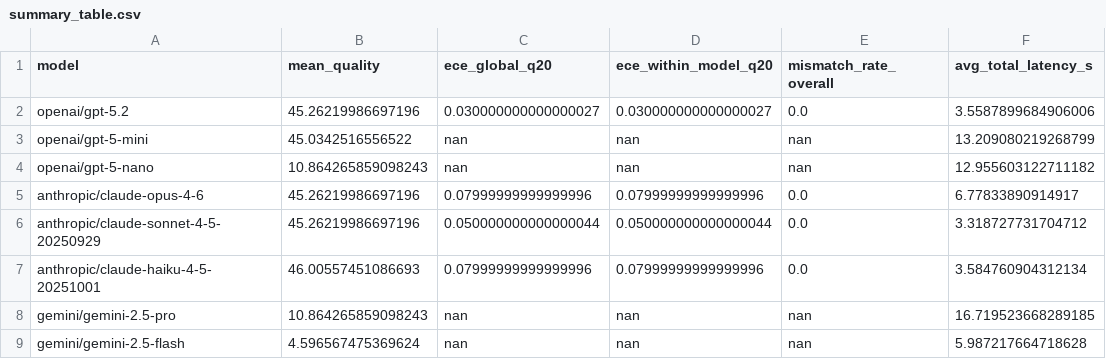
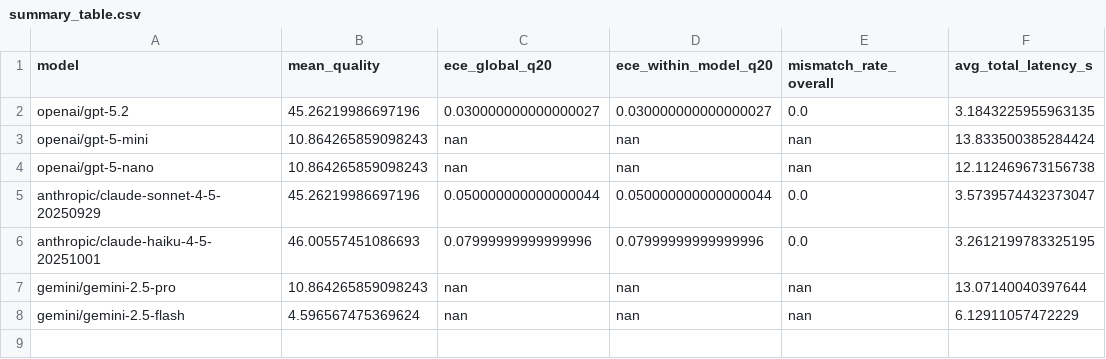
Before and after one commit to altieriumb7/llm-confidence-portability-mt, a CSV file: runs/aggregated/summary_table.csv, drawn as a sheet.

```diff
--- a/runs/aggregated/summary_table.csv
+++ b/runs/aggregated/summary_table.csv
@@ -1,9 +1,8 @@
 model,mean_quality,ece_global_q20,ece_within_model_q20,mismatch_rate_overall,avg_total_latency_s
-openai/gpt-5.2,45.26219986697196,0.030000000000000027,0.030000000000000027,0.0,3.5587899684906006
-openai/gpt-5-mini,45.0342516556522,nan,nan,nan,13.209080219268799
-openai/gpt-5-nano,10.864265859098243,nan,nan,nan,12.955603122711182
-anthropic/claude-opus-4-6,45.26219986697196,0.07999999999999996,0.07999999999999996,0.0,6.77833890914917
-anthropic/claude-sonnet-4-5-20250929,45.26219986697196,0.050000000000000044,0.050000000000000044,0.0,3.318727731704712
-anthropic/claude-haiku-4-5-20251001,46.00557451086693,0.07999999999999996,0.07999999999999996,0.0,3.584760904312134
-gemini/gemini-2.5-pro,10.864265859098243,nan,nan,nan,16.719523668289185
-gemini/gemini-2.5-flash,4.596567475369624,nan,nan,nan,5.987217664718628
+openai/gpt-5.2,45.26219986697196,0.030000000000000027,0.030000000000000027,0.0,3.1843225955963135
+openai/gpt-5-mini,10.864265859098243,nan,nan,nan,13.833500385284424
+openai/gpt-5-nano,10.864265859098243,nan,nan,nan,12.112469673156738
+anthropic/claude-sonnet-4-5-20250929,45.26219986697196,0.050000000000000044,0.050000000000000044,0.0,3.5739574432373047
+anthropic/claude-haiku-4-5-20251001,46.00557451086693,0.07999999999999996,0.07999999999999996,0.0,3.2612199783325195
+gemini/gemini-2.5-pro,10.864265859098243,nan,nan,nan,13.07140040397644
+gemini/gemini-2.5-flash,4.596567475369624,nan,nan,nan,6.12911057472229
```
Also changed, not shown: runs/aggregated/dataframe.csv, 4 other files.
